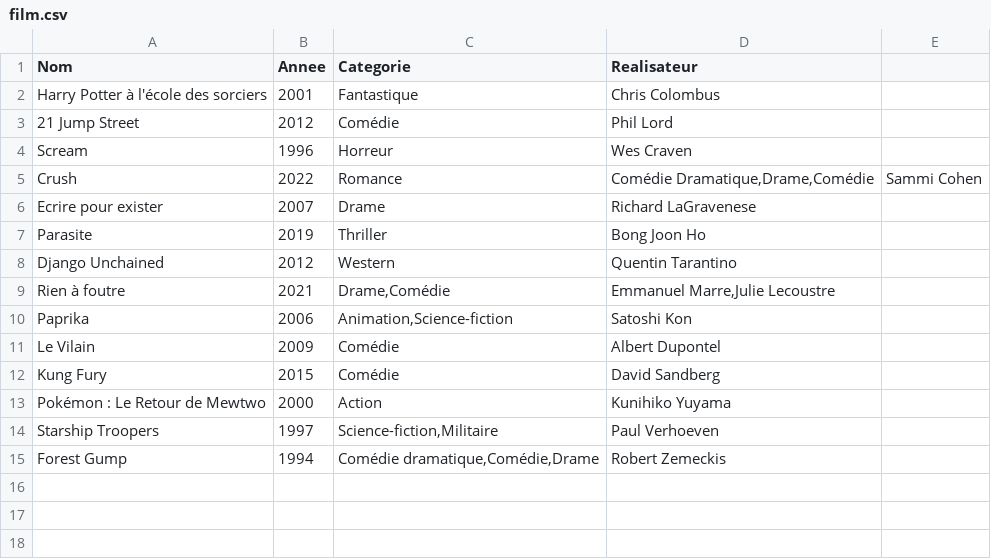
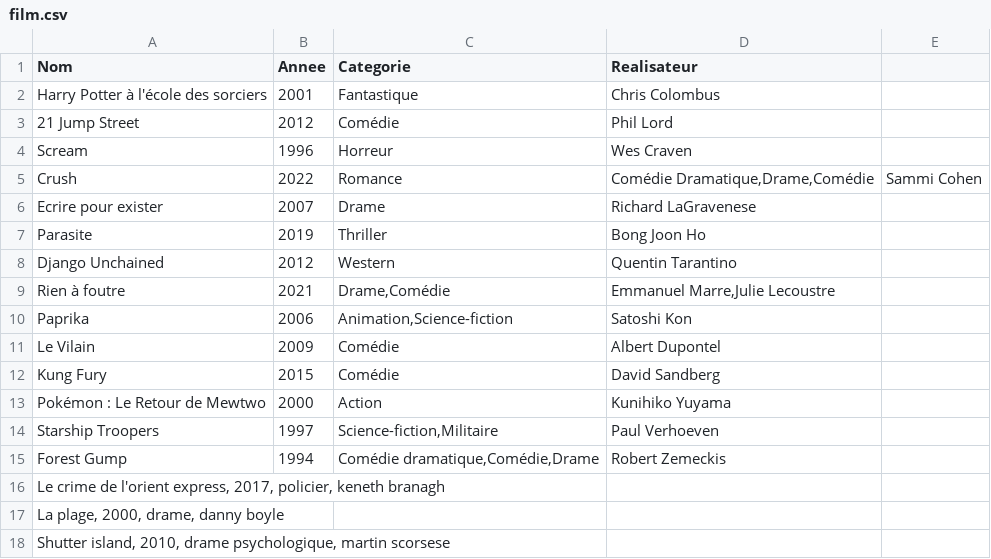
Before and after one commit to LoicKalai/film, a CSV file: film.csv, drawn as a sheet.

Commit message:
news

```diff
--- a/film.csv
+++ b/film.csv
@@ -15 +15,4 @@ Starship Troopers;1997;Science-fiction,Militaire;Paul Verhoeven
 Forest Gump;1994;Comédie dramatique,Comédie,Drame;Robert Zemeckis
+Le crime de l'orient express, 2017, policier, keneth branagh
+La plage, 2000, drame, danny boyle
+Shutter island, 2010, drame psychologique, martin scorsese
```
